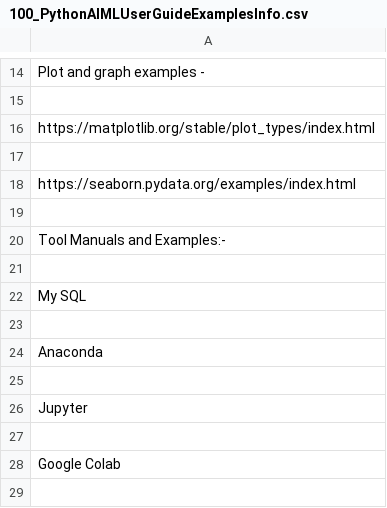
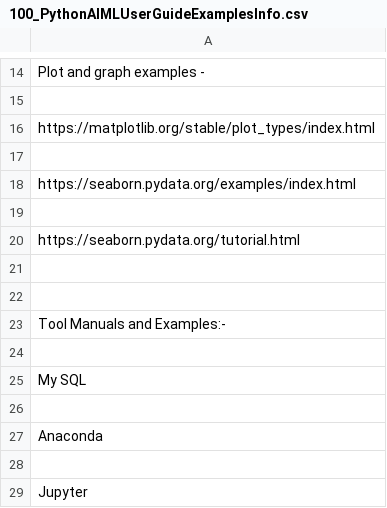
Before and after one commit to suman-komarla-adinarayana-groups/SumanKAGroups_MarketBusinessAnalytics_IndiaInternationalBusinessInfo, a CSV file: SumanKAGroups_SampleAIMLProjectInfo/100_PythonAIMLExamplesInfo/100_PythonAIMLUserGuideExamplesInfo.csv, drawn as a sheet; only a part is shown, gaps mark what is left out; the shorter side is filled out with more unchanged rows; the diff names each change by its address in the sheet, - before the commit and + after, or states it on an @@ line.

Commit message:
Update 100_PythonAIMLUserGuideExamplesInfo.csv

```diff
--- a/SumanKAGroups_SampleAIMLProjectInfo/100_PythonAIMLExamplesInfo/100_PythonAIMLUserGuideExamplesInfo.csv
+++ b/SumanKAGroups_SampleAIMLProjectInfo/100_PythonAIMLExamplesInfo/100_PythonAIMLUserGuideExamplesInfo.csv
+row 20: https://seaborn.pydata.org/tutorial.html
+row 21: (empty)
+row 22: (empty)
```
